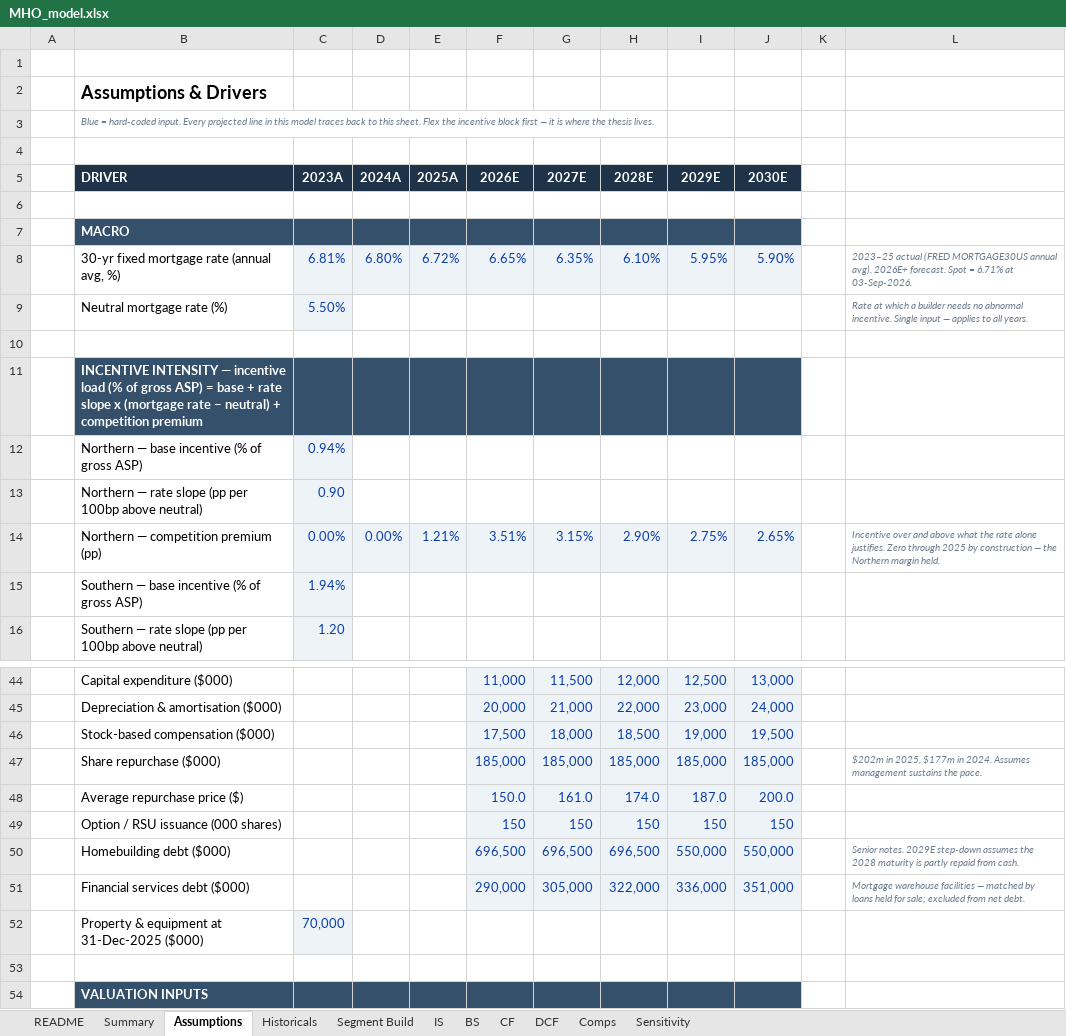
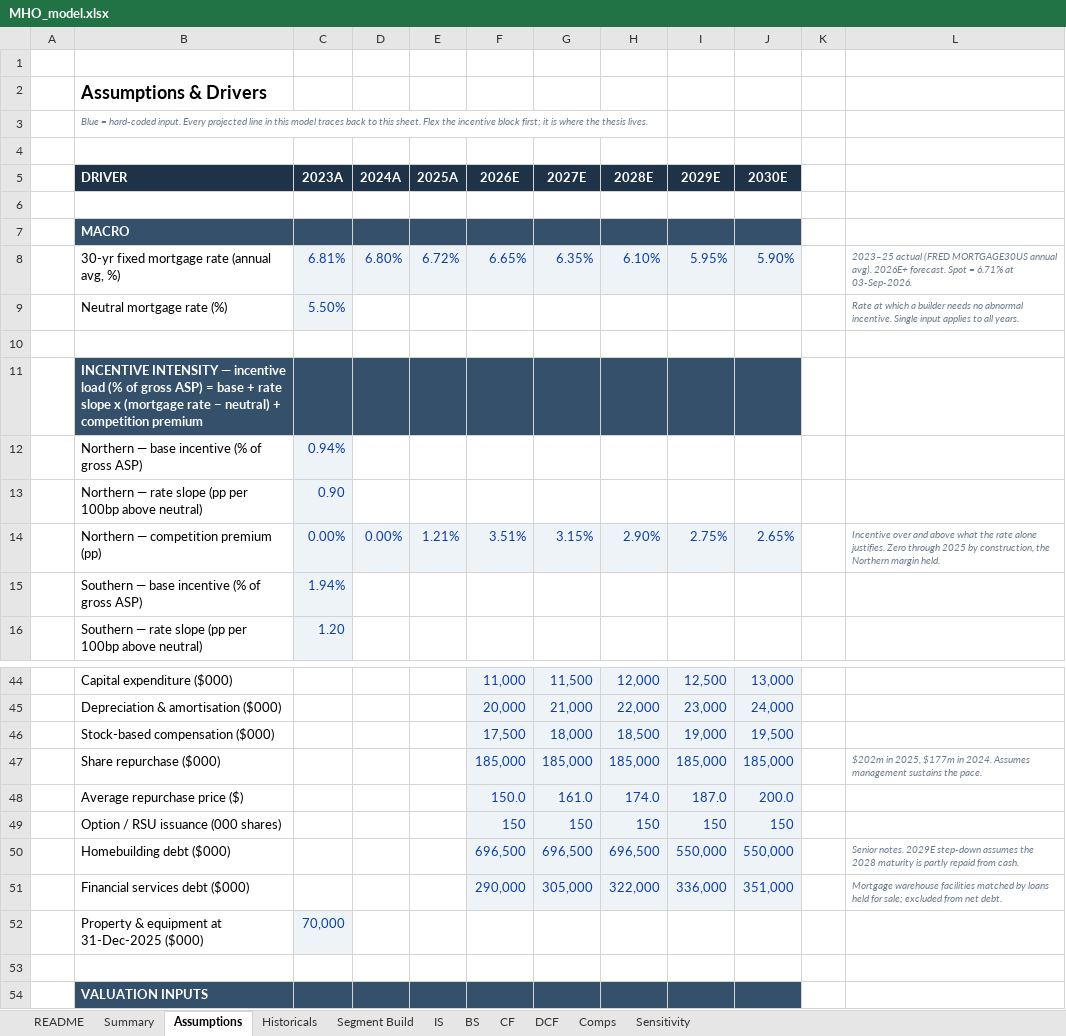
Before and after one commit to wstone0/wstone0.github.io, an Excel workbook: docs/projects/mihomes/MHO_model.xlsx, sheet Assumptions, drawn as a sheet; only a part is shown, gaps mark what is left out; values as stored, in another font and other column widths than the file's, no borders; the diff names each change by its address in the sheet, - before the commit and + after, or states it on an @@ line.

```diff
--- a/docs/projects/mihomes/MHO_model.xlsx (sheet Assumptions)
+++ b/docs/projects/mihomes/MHO_model.xlsx (sheet Assumptions)
-B3 (DRIVER): …incentive block first — it is…
+B3 (DRIVER): …incentive block first; it is…
-L9: …Single input — applies to…
+L9: …Single input applies to…
-L14: …2025 by construction — the Northern…
+L14: …2025 by construction, the Northern…
-L51: …warehouse facilities — matched by…
+L51: …warehouse facilities matched by…
```
Also changed, not shown: sheet IS, sheet Segment Build, sheet BS, sheet Sensitivity, sheet DCF, sheet CF, 4 more sheets, projects/mihomes/MHO_model.xlsx, 11 other files.
